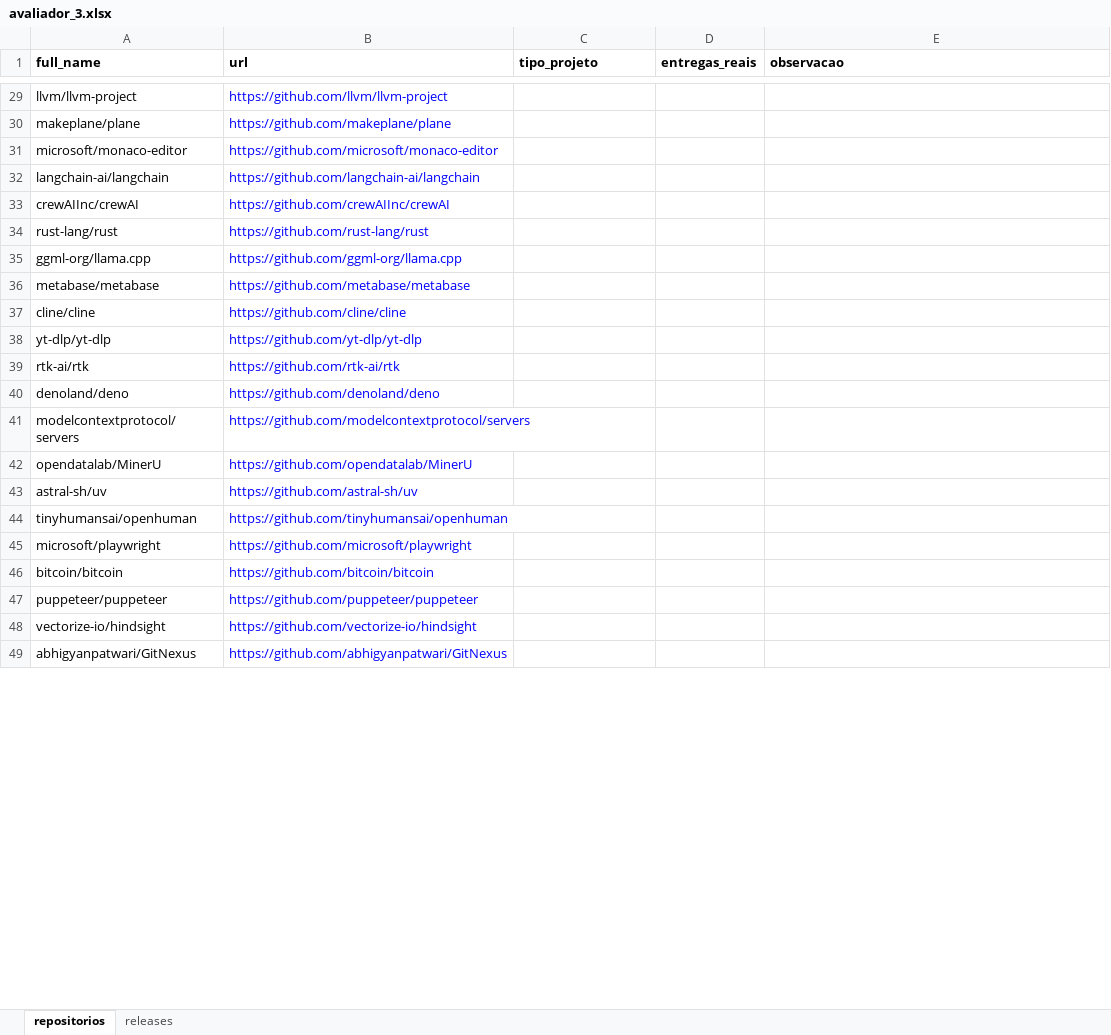
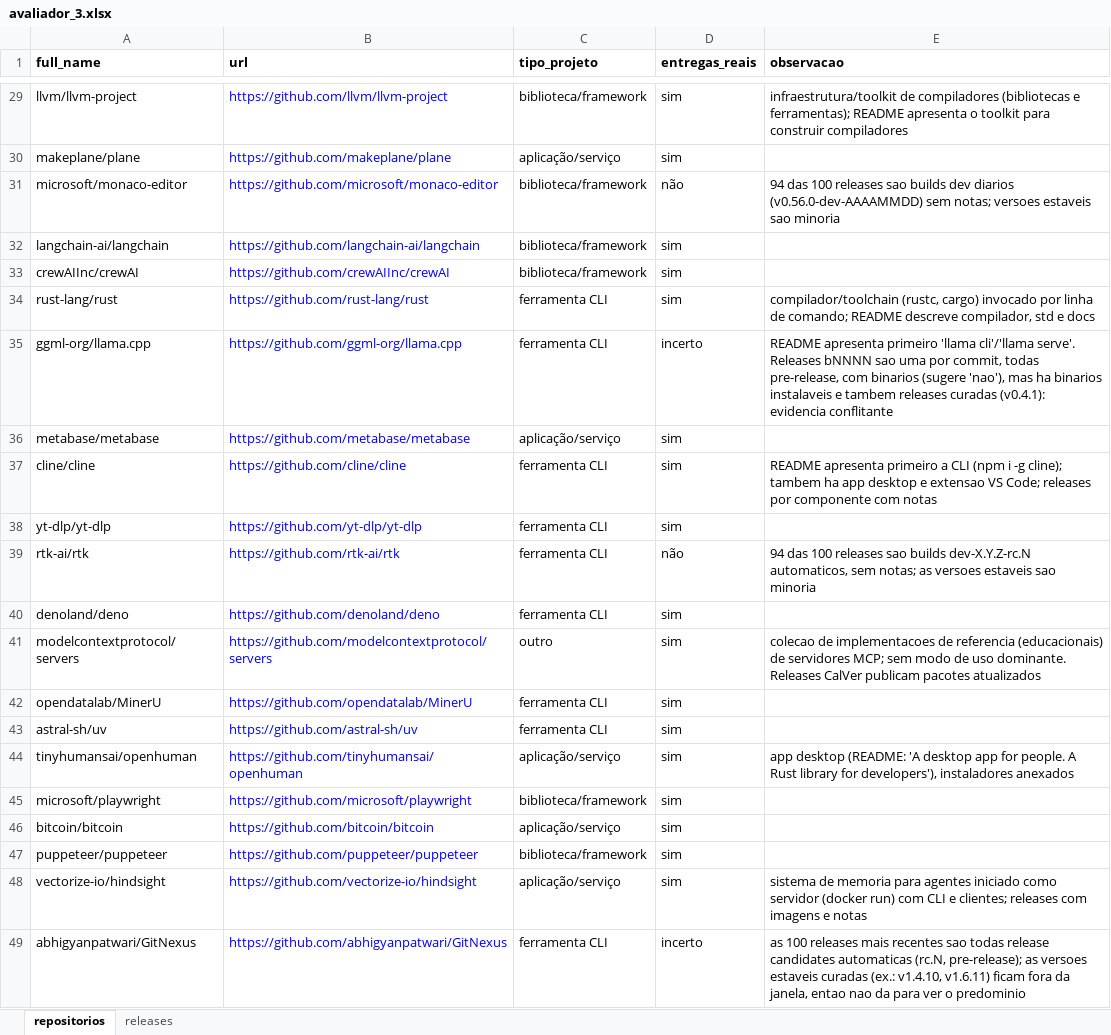
Before and after one commit to eversbrehh/lab-experimentacao-software, an Excel workbook: lab03/dados/rotulagem/avaliador_3.xlsx, sheet repositorios, drawn as a sheet; only a part is shown, gaps mark what is left out; values as stored, in another font and other column widths than the file's, no borders; the diff covers the shown part only; the diff names each change by its address in the sheet, - before the commit and + after, or states it on an @@ line.

```diff
--- a/lab03/dados/rotulagem/avaliador_3.xlsx (sheet repositorios)
+++ b/lab03/dados/rotulagem/avaliador_3.xlsx (sheet repositorios)
-C29 (tipo_projeto): (empty)
+C29 (tipo_projeto): biblioteca/framework
-D29:D30 (entregas_reais): (empty)
+D29:D30 (entregas_reais): sim
-E29 (observacao): (empty)
+E29 (observacao): infraestrutura/toolkit de compiladores (bibliotecas e ferramentas); README apresenta o toolkit para construir compiladores
-C30 (tipo_projeto): (empty)
+C30 (tipo_projeto): aplicação/serviço
-C31:C33 (tipo_projeto): (empty)
+C31:C33 (tipo_projeto): biblioteca/framework
-D31 (entregas_reais): (empty)
+D31 (entregas_reais): não
-E31 (observacao): (empty)
+E31 (observacao): 94 das 100 releases sao builds dev diarios (v0.56.0-dev-AAAAMMDD) sem notas; versoes estaveis sao minoria
-D32:D34 (entregas_reais): (empty)
+D32:D34 (entregas_reais): sim
-C34:C35 (tipo_projeto): (empty)
+C34:C35 (tipo_projeto): ferramenta CLI
-E34 (observacao): (empty)
+E34 (observacao): compilador/toolchain (rustc, cargo) invocado por linha de comando; README descreve compilador, std e docs
-D35 (entregas_reais): (empty)
+D35 (entregas_reais): incerto
-E35 (observacao): (empty)
+E35 (observacao): README apresenta primeiro 'llama cli'/'llama serve'. Releases bNNNN sao uma por commit, todas pre-release, com binarios (sugere 'nao'), mas ha binarios instalaveis e tambem releases curadas (v0.4.1): evidencia conflitante
-C36 (tipo_projeto): (empty)
+C36 (tipo_projeto): aplicação/serviço
-D36:D38 (entregas_reais): (empty)
+D36:D38 (entregas_reais): sim
-C37:C40 (tipo_projeto): (empty)
+C37:C40 (tipo_projeto): ferramenta CLI
-E37 (observacao): (empty)
+E37 (observacao): README apresenta primeiro a CLI (npm i -g cline); tambem ha app desktop e extensao VS Code; releases por componente com notas
-D39 (entregas_reais): (empty)
+D39 (entregas_reais): não
-E39 (observacao): (empty)
+E39 (observacao): 94 das 100 releases sao builds dev-X.Y.Z-rc.N automaticos, sem notas; as versoes estaveis sao minoria
-D40:D48 (entregas_reais): (empty)
+D40:D48 (entregas_reais): sim
-C41 (tipo_projeto): (empty)
+C41 (tipo_projeto): outro
-E41 (observacao): (empty)
+E41 (observacao): colecao de implementacoes de referencia (educacionais) de servidores MCP; sem modo de uso dominante. Releases CalVer publicam pacotes atualizados
-C42:C43 (tipo_projeto): (empty)
+C42:C43 (tipo_projeto): ferramenta CLI
-C44 (tipo_projeto): (empty)
+C44 (tipo_projeto): aplicação/serviço
-E44 (observacao): (empty)
+E44 (observacao): app desktop (README: 'A desktop app for people. A Rust library for developers'), instaladores anexados
-C45 (tipo_projeto): (empty)
+C45 (tipo_projeto): biblioteca/framework
-C46 (tipo_projeto): (empty)
+C46 (tipo_projeto): aplicação/serviço
-C47 (tipo_projeto): (empty)
+C47 (tipo_projeto): biblioteca/framework
-C48 (tipo_projeto): (empty)
+C48 (tipo_projeto): aplicação/serviço
-E48 (observacao): (empty)
+E48 (observacao): sistema de memoria para agentes iniciado como servidor (docker run) com CLI e clientes; releases com imagens e notas
-C49 (tipo_projeto): (empty)
+C49 (tipo_projeto): ferramenta CLI
-D49 (entregas_reais): (empty)
+D49 (entregas_reais): incerto
-E49 (observacao): (empty)
+E49 (observacao): as 100 releases mais recentes sao todas release candidates automaticas (rc.N, pre-release); as versoes estaveis curadas (ex.: v1.4.10, v1.6.11) ficam fora da janela, entao nao da para ver o predominio
```
Also changed, not shown: 86 edited cells elsewhere in this sheet, sheet releases.
